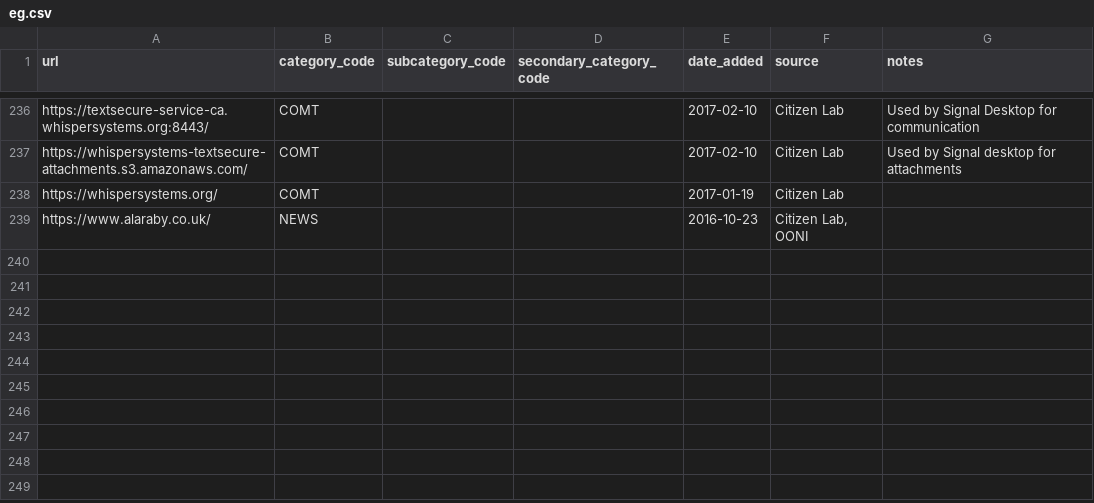
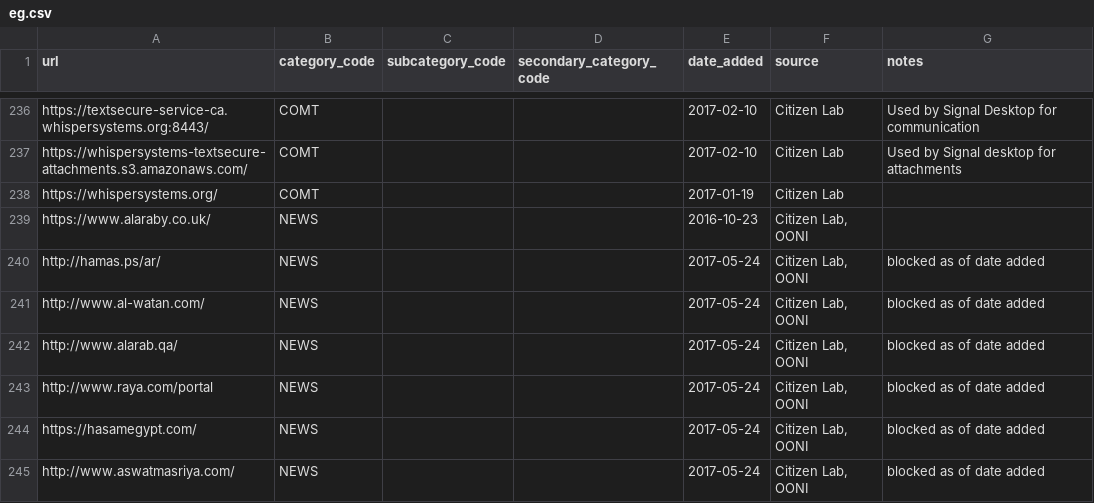
Before and after one commit to berkmancenter/url-lists, a CSV file: lists/eg.csv, drawn as a sheet; only a part is shown, gaps mark what is left out.

Commit message:
automatically update lists

```diff
--- a/lists/eg.csv
+++ b/lists/eg.csv
@@ -239 +239,7 @@ https://whispersystems.org/,COMT,,,2017-01-19,Citizen Lab,
 https://www.alaraby.co.uk/,NEWS,,,2016-10-23,"Citizen Lab, OONI",
+http://hamas.ps/ar/,NEWS,,,2017-05-24,"Citizen Lab, OONI",blocked as of date added
+http://www.al-watan.com/,NEWS,,,2017-05-24,"Citizen Lab, OONI",blocked as of date added
+http://www.alarab.qa/,NEWS,,,2017-05-24,"Citizen Lab, OONI",blocked as of date added
+http://www.raya.com/portal,NEWS,,,2017-05-24,"Citizen Lab, OONI",blocked as of date added
+https://hasamegypt.com/,NEWS,,,2017-05-24,"Citizen Lab, OONI",blocked as of date added
+http://www.aswatmasriya.com/,NEWS,,,2017-05-24,"Citizen Lab, OONI",blocked as of date added
```
Also changed, not shown: 1 other file.
